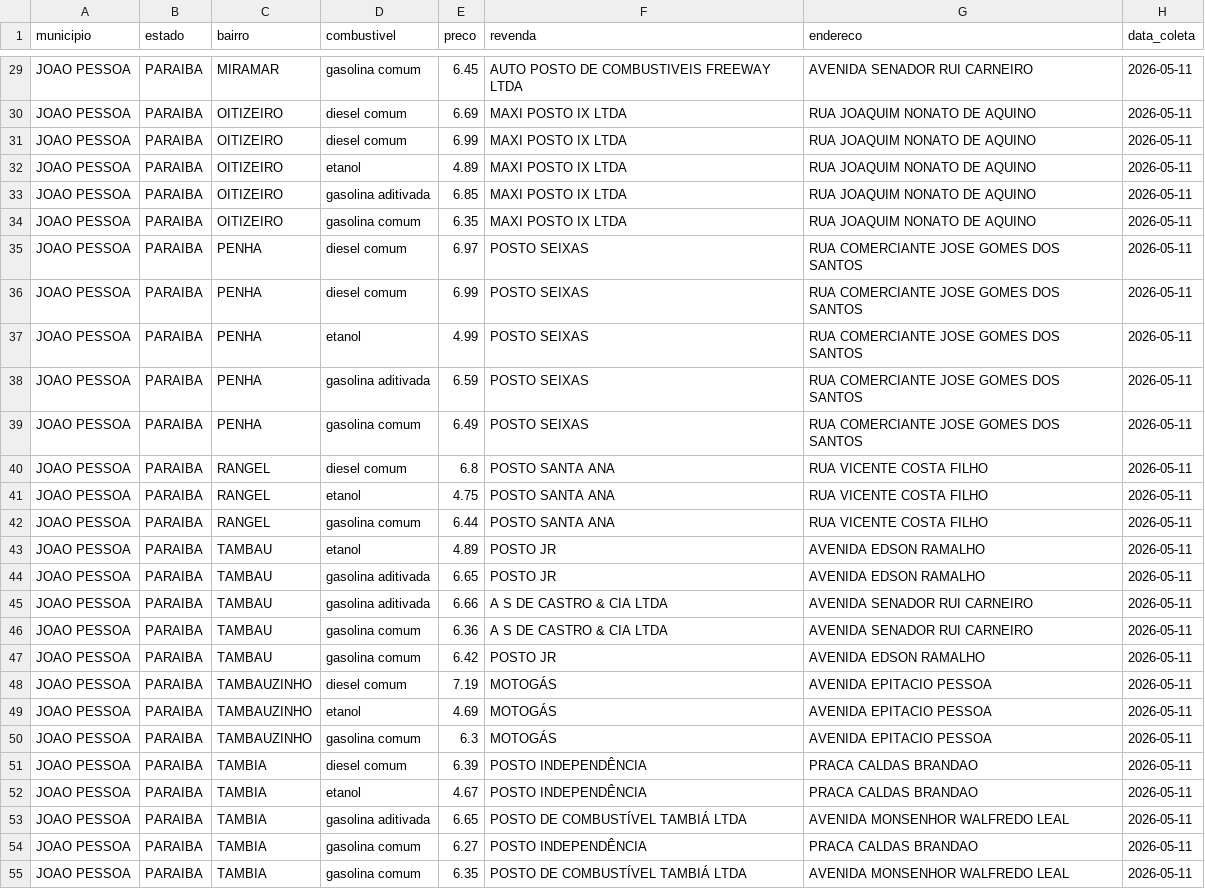
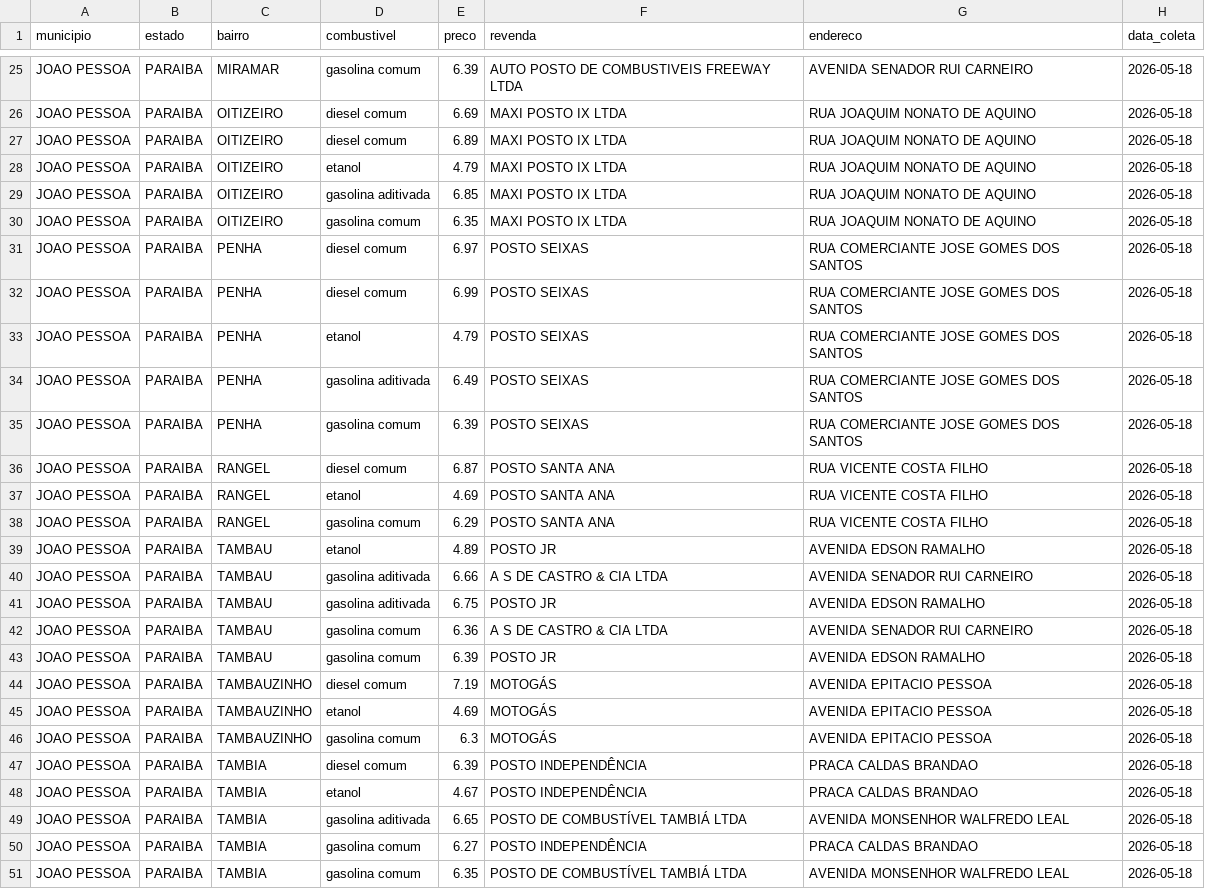
Before and after one commit to guibsonblg/gasolinajp, a CSV file: data/processed/joao_pessoa_combustiveis.csv, drawn as a sheet; only a part is shown, gaps mark what is left out; addresses are those after the commit; the diff covers the shown part only; the diff names each change by its address in the sheet, - before the commit and + after, or states it on an @@ line.

```diff
--- a/data/processed/joao_pessoa_combustiveis.csv
+++ b/data/processed/joao_pessoa_combustiveis.csv
-E25 (preco): 6.45
+E25 (preco): 6.39
-H25:H51 (data_coleta): 2026-05-11
+H25:H51 (data_coleta): 2026-05-18
-E27 (preco): 6.99
+E27 (preco): 6.89
-E28 (preco): 4.89
+E28 (preco): 4.79
-E33 (preco): 4.99
+E33 (preco): 4.79
-E34 (preco): 6.59
+E34 (preco): 6.49
-E35 (preco): 6.49
+E35 (preco): 6.39
-E36 (preco): 6.8
+E36 (preco): 6.87
-E37 (preco): 4.75
+E37 (preco): 4.69
-E38 (preco): 6.44
+E38 (preco): 6.29
-E40 (preco): 6.65
+E40 (preco): 6.66
-F40 (revenda): POSTO JR
+F40 (revenda): A S DE CASTRO & CIA LTDA
-G40 (endereco): AVENIDA EDSON RAMALHO
+G40 (endereco): AVENIDA SENADOR RUI CARNEIRO
-E41 (preco): 6.66
+E41 (preco): 6.75
-F41 (revenda): A S DE CASTRO & CIA LTDA
+F41 (revenda): POSTO JR
-G41 (endereco): AVENIDA SENADOR RUI CARNEIRO
+G41 (endereco): AVENIDA EDSON RAMALHO
-E43 (preco): 6.42
+E43 (preco): 6.39
```
Also changed, not shown: 2 added rows, 4 removed rows and 35 edited cells elsewhere in this file, 1 other file.
